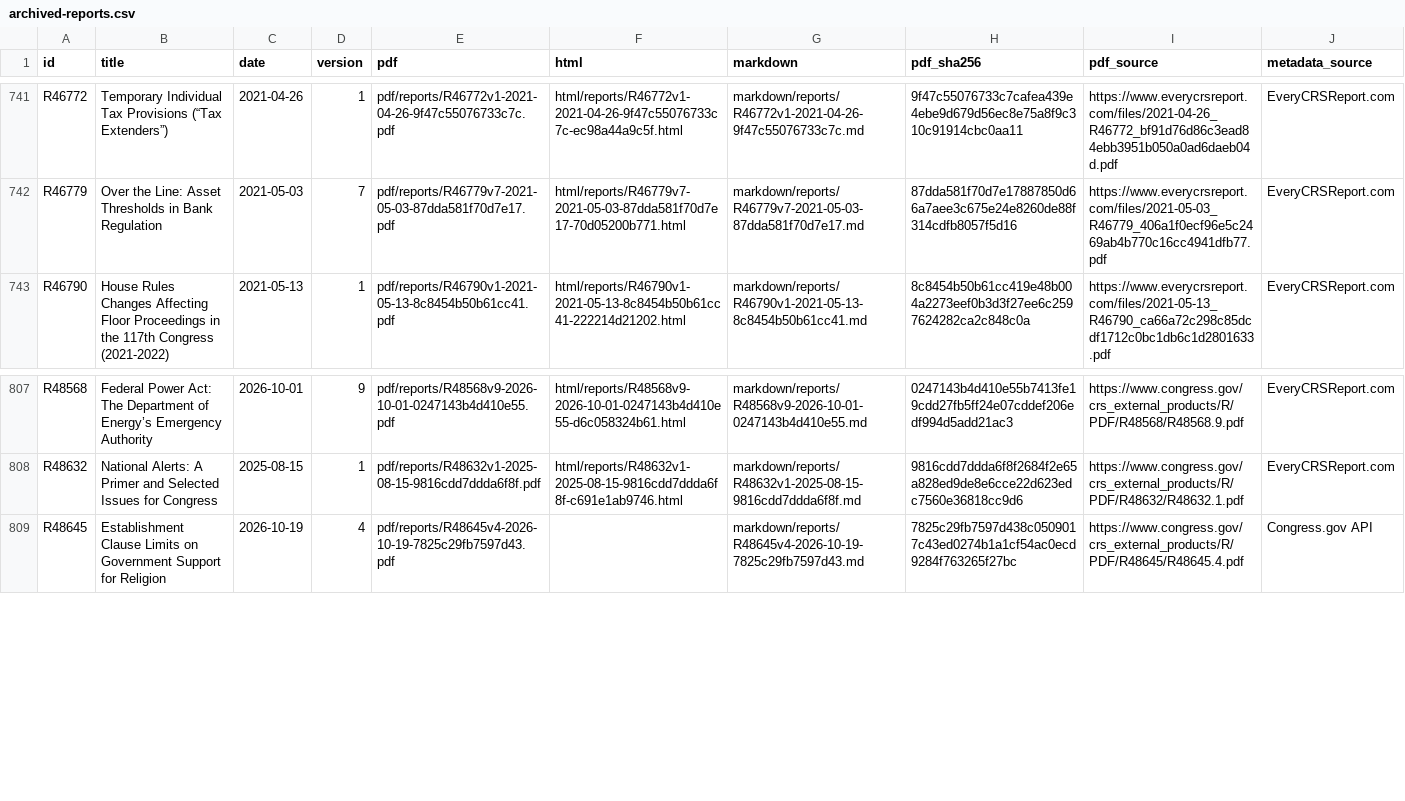
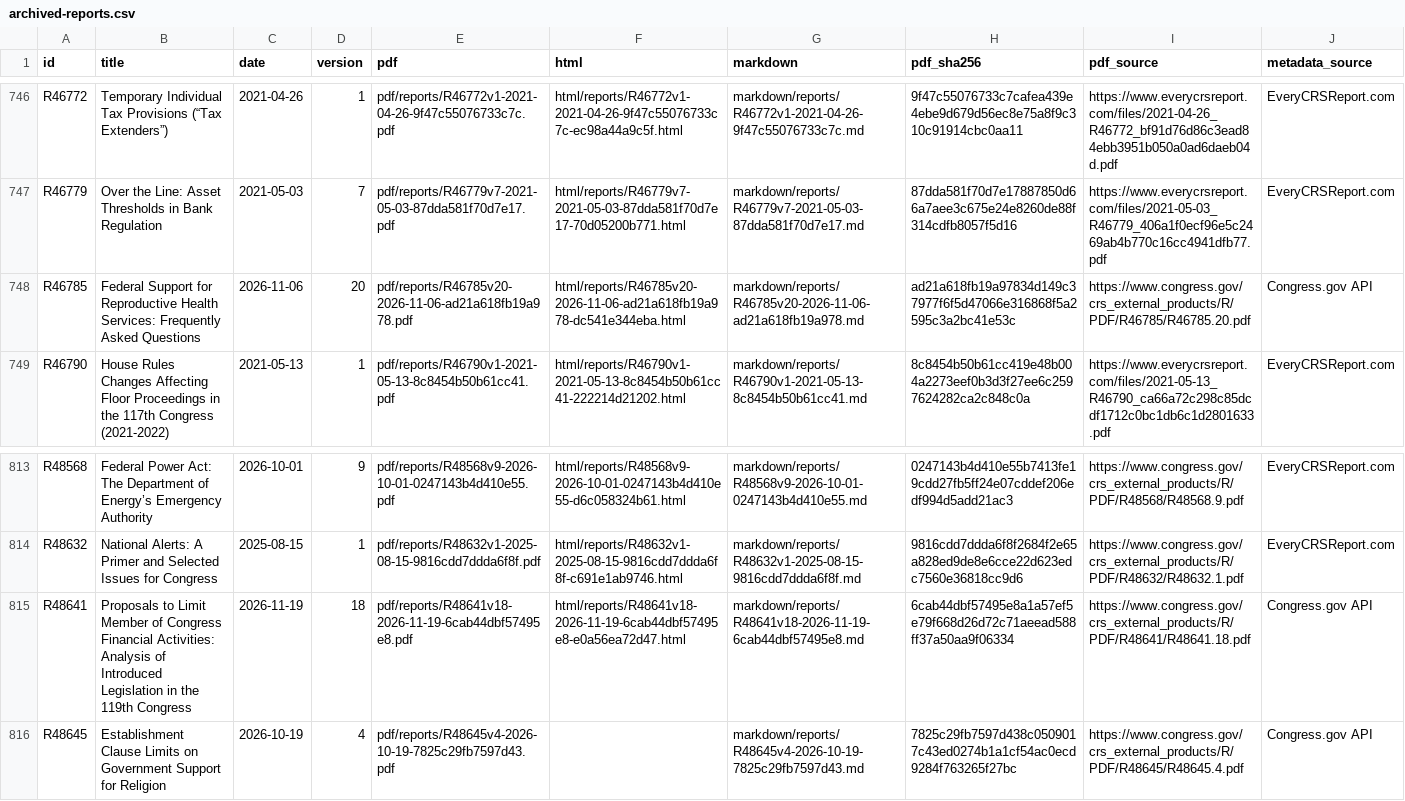
Before and after one commit to krischen-77/crs-reports, a CSV file: data/archived-reports.csv, drawn as a sheet; only a part is shown, gaps mark what is left out; the diff covers the shown part only.

```diff
--- a/data/archived-reports.csv
+++ b/data/archived-reports.csv
@@ -742,2 +747,3 @@ R46772,Temporary Individual Tax Provisions (“Tax Extenders”),2021-04-26,1,pd
 R46779,Over the Line: Asset Thresholds in Bank Regulation,2021-05-03,7,pdf/reports/R46779v7-2021-05-03-87dda581f70d7e17.pdf,html/reports/R46779v7-2021-05-03-87dda581f70d7e17-70d05200b771.html,markdown/reports/R46779v7-2021-05-03-87dda581f70d7e17.md,87dda581f70d7e17887850d66a7aee3c675e24e8260de88f314cdfb8057f5d16,https://www.everycrsreport.com/files/2021-05-03_R46779_406a1f0ecf96e5c2469ab4b770c16cc4941dfb77.pdf,EveryCRSReport.com
+R46785,Federal Support for Reproductive Health Services: Frequently Asked Questions,2026-11-06,20,pdf/reports/R46785v20-2026-11-06-ad21a618fb19a978.pdf,html/reports/R46785v20-2026-11-06-ad21a618fb19a978-dc541e344eba.html,markdown/reports/R46785v20-2026-11-06-ad21a618fb19a978.md,ad21a618fb19a97834d149c37977f6f5d47066e316868f5a2595c3a2bc41e53c,https://www.congress.gov/crs_external_products/R/PDF/R46785/R46785.20.pdf,Congress.gov API
 R46790,House Rules Changes Affecting Floor Proceedings in the 117th Congress (2021-2022),2021-05-13,1,pdf/reports/R46790v1-2021-05-13-8c8454b50b61cc41.pdf,html/reports/R46790v1-2021-05-13-8c8454b50b61cc41-222214d21202.html,markdown/reports/R46790v1-2021-05-13-8c8454b50b61cc41.md,8c8454b50b61cc419e48b004a2273eef0b3d3f27ee6c2597624282ca2c848c0a,https://www.everycrsreport.com/files/2021-05-13_R46790_ca66a72c298c85dcdf1712c0bc1db6c1d2801633.pdf,EveryCRSReport.com
@@ -808,2 +814,3 @@ R48568,Federal Power Act: The Department of Energy’s Emergency Authority,2026-
 R48632,National Alerts: A Primer and Selected Issues for Congress,2025-08-15,1,pdf/reports/R48632v1-2025-08-15-9816cdd7ddda6f8f.pdf,html/reports/R48632v1-2025-08-15-9816cdd7ddda6f8f-c691e1ab9746.html,markdown/reports/R48632v1-2025-08-15-9816cdd7ddda6f8f.md,9816cdd7ddda6f8f2684f2e65a828ed9de8e6cce22d623edc7560e36818cc9d6,https://www.congress.gov/crs_external_products/R/PDF/R48632/R48632.1.pdf,EveryCRSReport.com
+R48641,Proposals to Limit Member of Congress Financial Activities: Analysis of Introduced Legislation in the 119th Congress,2026-11-19,18,pdf/reports/R48641v18-2026-11-19-6cab44dbf57495e8.pdf,html/reports/R48641v18-2026-11-19-6cab44dbf57495e8-e0a56ea72d47.html,markdown/reports/R48641v18-2026-11-19-6cab44dbf57495e8.md,6cab44dbf57495e8a1a57ef5e79f668d26d72c71aeead588ff37a50aa9f06334,https://www.congress.gov/crs_external_products/R/PDF/R48641/R48641.18.pdf,Congress.gov API
 R48645,Establishment Clause Limits on Government Support for Religion,2026-10-19,4,pdf/reports/R48645v4-2026-10-19-7825c29fb7597d43.pdf,,markdown/reports/R48645v4-2026-10-19-7825c29fb7597d43.md,7825c29fb7597d438c0509017c43ed0274b1a1cf54ac0ecd9284f763265f27bc,https://www.congress.gov/crs_external_products/R/PDF/R48645/R48645.4.pdf,Congress.gov API
```
Also changed, not shown: 5 added rows elsewhere in this file, 38 other files.
